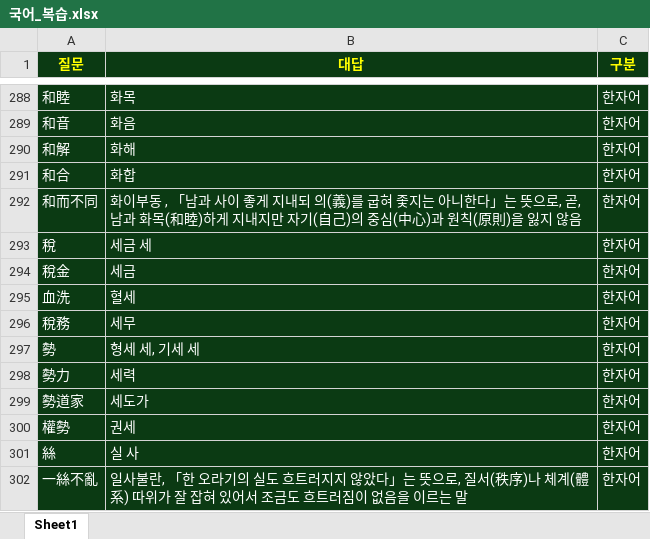
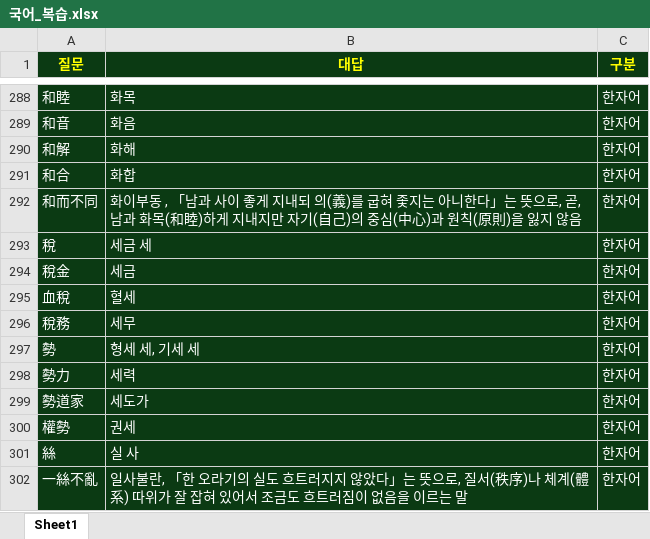
Before and after one commit to Choisignal/Private-Quizlet, an Excel workbook: 학습자료/단답형/국어_복습.xlsx, sheet Sheet1, drawn as a sheet; only a part is shown, gaps mark what is left out; values as stored, in another font and other column widths than the file's, no borders; conditional formats not drawn; the diff names each change by its address in the sheet, - before the commit and + after, or states it on an @@ line.

```diff
--- a/학습자료/단답형/국어_복습.xlsx (sheet Sheet1)
+++ b/학습자료/단답형/국어_복습.xlsx (sheet Sheet1)
-A295 (질문): 血洗
+A295 (질문): 血稅
```
Also changed, not shown: 학습자료/단답형/영어_단어.xlsx, 학습자료/단답형/오답노트/오답노트_무한반복_객관식_국어_복습_한자어2글자_번역.xlsx, 5 other files.
